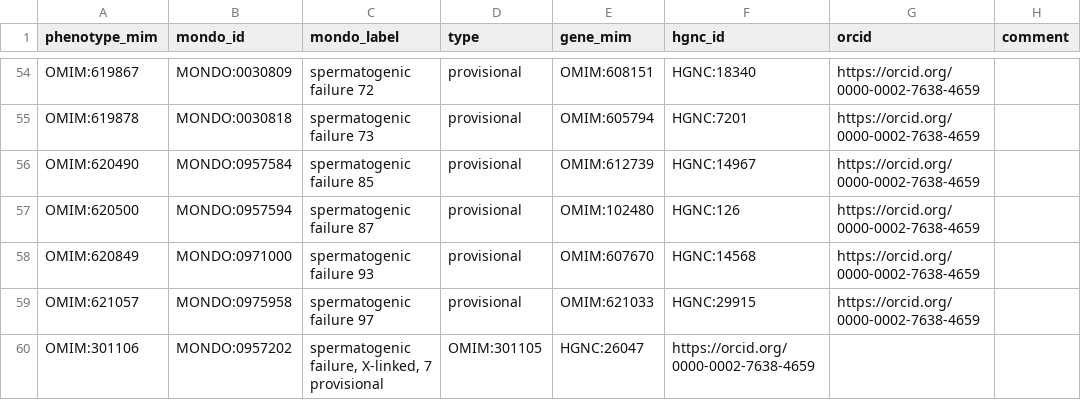
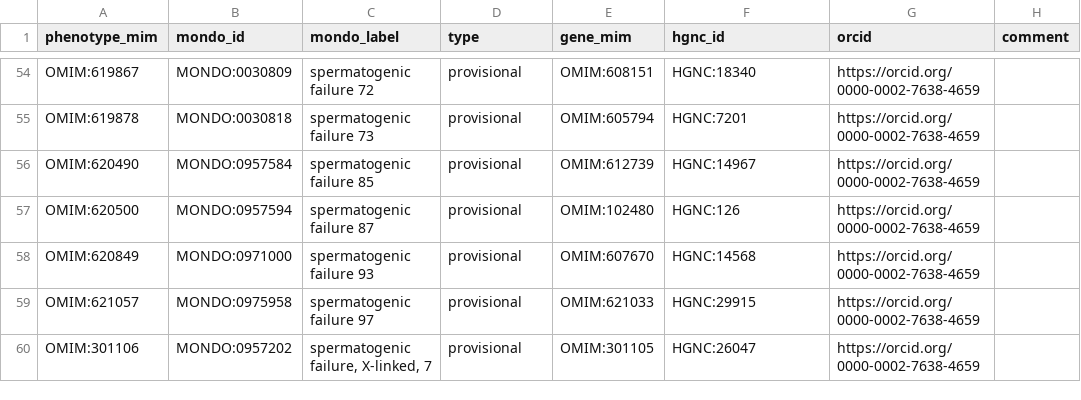
Before and after one commit to monarch-initiative/omim, a TSV file: data/protected-disease-gene.tsv, drawn as a sheet; only a part is shown, gaps mark what is left out.

Commit message:
Update protected-disease-gene.tsv
replace space separator on L60 with Tab

```diff
--- a/data/protected-disease-gene.tsv
+++ b/data/protected-disease-gene.tsv
@@ -59,2 +59,2 @@ OMIM:620849	MONDO:0971000	"spermatogenic failure 93"	provisional	OMIM:607670	HGN
 OMIM:621057	MONDO:0975958	"spermatogenic failure 97"	provisional	OMIM:621033	HGNC:29915	https://orcid.org/0000-0002-7638-4659	
-OMIM:301106	MONDO:0957202	"spermatogenic failure, X-linked, 7"    provisional	OMIM:301105	HGNC:26047	https://orcid.org/0000-0002-7638-4659		
+OMIM:301106	MONDO:0957202	"spermatogenic failure, X-linked, 7"	provisional	OMIM:301105	HGNC:26047	https://orcid.org/0000-0002-7638-4659		
```
